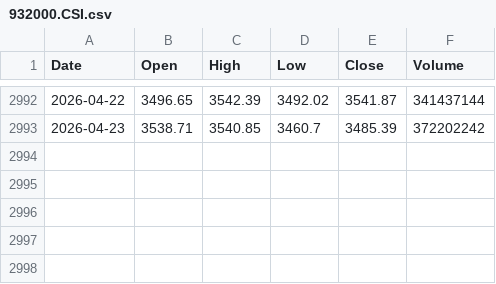
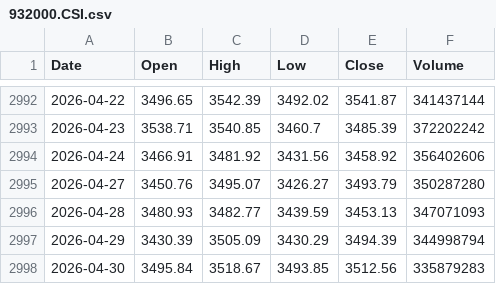
Before and after one commit to 2023111613/ZC_Gold-Silver_Strategy, a CSV file: Strategy/data/932000.CSI.csv, drawn as a sheet; only a part is shown, gaps mark what is left out; the diff names each change by its address in the sheet, - before the commit and + after, or states it on an @@ line.

```diff
--- a/Strategy/data/932000.CSI.csv
+++ b/Strategy/data/932000.CSI.csv
+row 2994: 2026-04-24 | 3466.91 | 3481.92 | 3431.56 | 3458.92 | 356402606
+row 2995: 2026-04-27 | 3450.76 | 3495.07 | 3426.27 | 3493.79 | 350287280
+row 2996: 2026-04-28 | 3480.93 | 3482.77 | 3439.59 | 3453.13 | 347071093
+row 2997: 2026-04-29 | 3430.39 | 3505.09 | 3430.29 | 3494.39 | 344998794
+row 2998: 2026-04-30 | 3495.84 | 3518.67 | 3493.85 | 3512.56 | 335879283
```
Also changed, not shown: Strategy/data/000905.SHF.csv.
